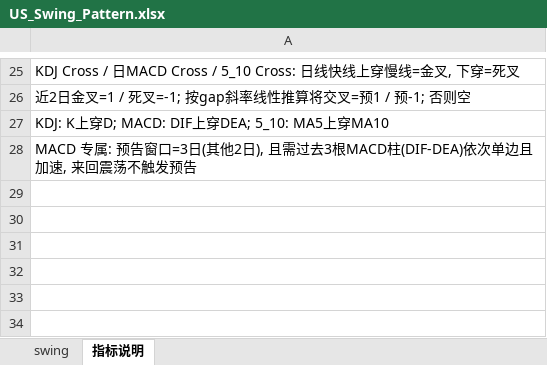
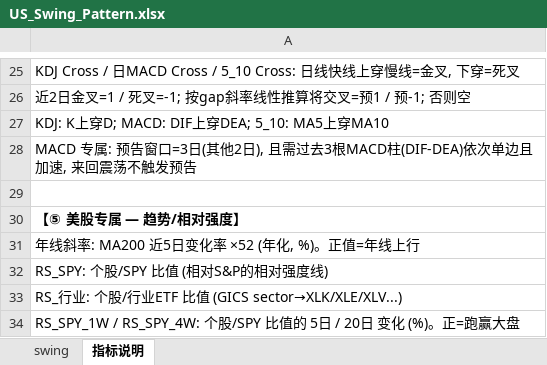
Before and after one commit to jibom/trend-equity-screener, an Excel workbook: hk_swing_pattern/US_Swing_Pattern.xlsx, sheet 指标说明, drawn as a sheet; only a part is shown, gaps mark what is left out; values as stored, in another font and other column widths than the file's, no borders; the diff names each change by its address in the sheet, - before the commit and + after, or states it on an @@ line.

```diff
--- a/hk_swing_pattern/US_Swing_Pattern.xlsx (sheet 指标说明)
+++ b/hk_swing_pattern/US_Swing_Pattern.xlsx (sheet 指标说明)
+row 29: (empty)
+row 30: 【⑤ 美股专属 — 趋势/相对强度】
+row 31: 年线斜率: MA200 近5日变化率 ×52 (年化, %)。正值=年线上行
+row 32: RS_SPY: 个股/SPY 比值 (相对S&P的相对强度线)
+row 33: RS_行业: 个股/行业ETF 比值 (GICS sector→XLK/XLE/XLV...)
+row 34: RS_SPY_1W / RS_SPY_4W: 个股/SPY 比值的 5日 / 20日 变化 (%)。正=跑赢大盘
```
Also changed, not shown: sheet swing, public/hk_swing_pattern/US_Swing_Pattern.xlsx, 2 other files.
